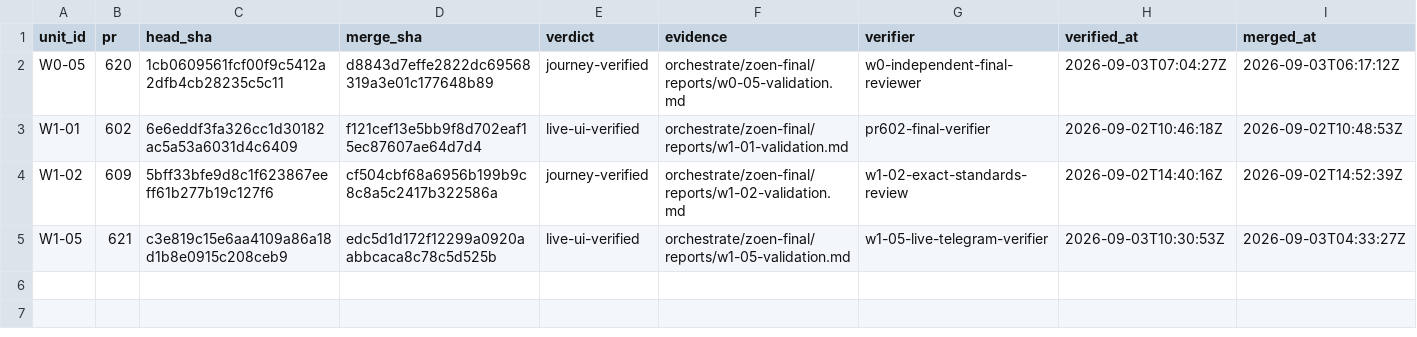
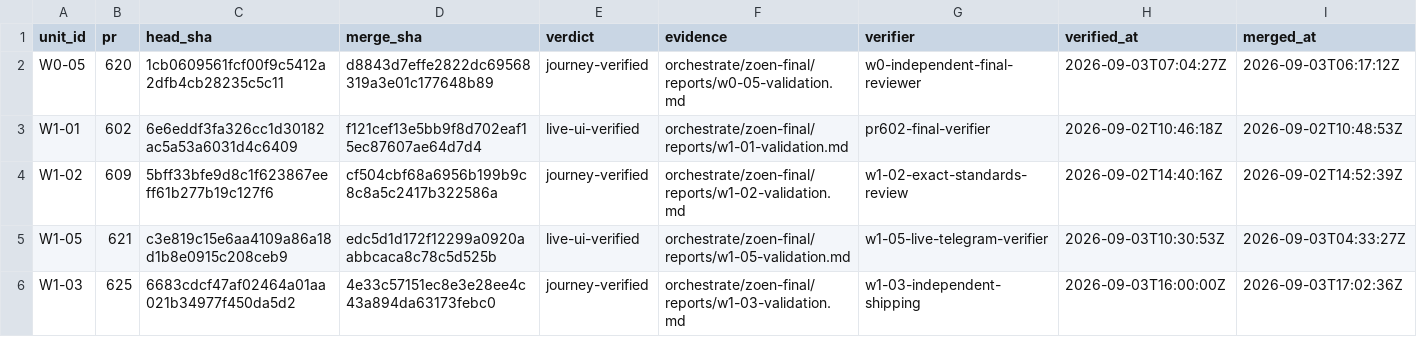
Before and after one commit to EnzoTironi/OS, a TSV file: orchestrate/zoen-final/ledger.tsv, drawn as a sheet; the diff names each change by its address in the sheet, - before the commit and + after, or states it on an @@ line.

Commit message:
chore(orch): close out W1-03 ledger after #625
Record journey-verified merge 4e33c57, mark W1-03 done, and refresh frontier/status.

```diff
--- a/orchestrate/zoen-final/ledger.tsv
+++ b/orchestrate/zoen-final/ledger.tsv
+row 6: W1-03 | 625 | 6683cdcf47af02464a01aa021b34977f450da5d2 | 4e33c57151ec8e3e28ee4c43a894da63173febc0 | journey-verified | orchestrate/zoen-final/reports/w1-03-validation.md | w1-03-independent-shipping | 2026-09-03T16:00:00Z | 2026-09-03T17:02:36Z
```
Also changed, not shown: orchestrate/zoen-final/units.tsv, 4 other files.
